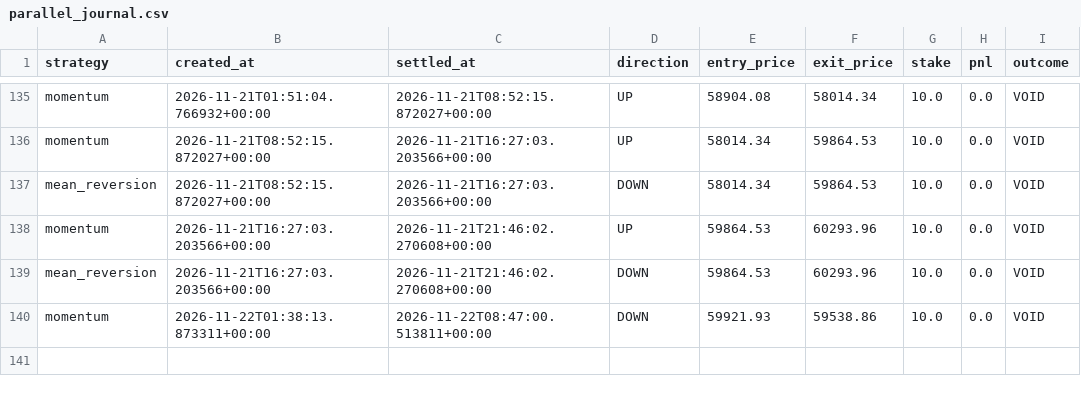
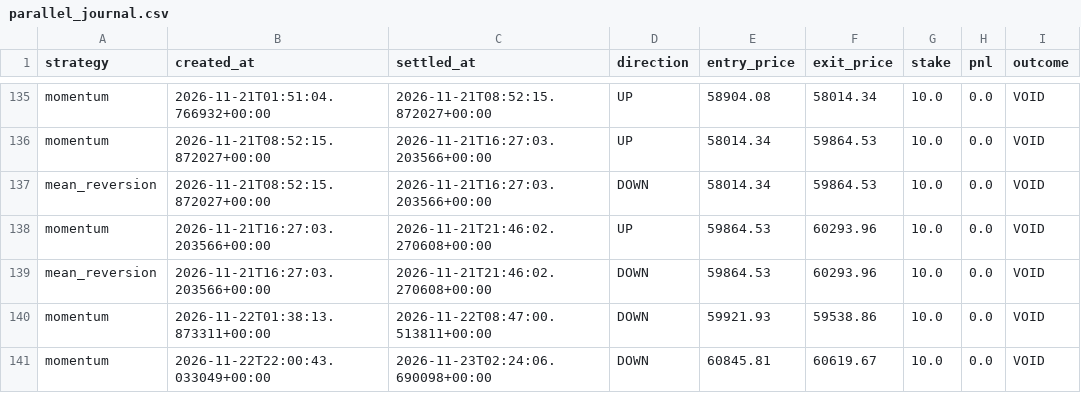
Before and after one commit to fattymyway-ui/bitcoin-paper-bot-v2, a CSV file: data/parallel_journal.csv, drawn as a sheet; only a part is shown, gaps mark what is left out.

```diff
--- a/data/parallel_journal.csv
+++ b/data/parallel_journal.csv
@@ -140 +140,2 @@ mean_reversion,2026-11-21T16:27:03.203566+00:00,2026-11-21T21:46:02.270608+00:00
 momentum,2026-11-22T01:38:13.873311+00:00,2026-11-22T08:47:00.513811+00:00,DOWN,59921.93,59538.86,10.0,0.0,VOID
+momentum,2026-11-22T22:00:43.033049+00:00,2026-11-23T02:24:06.690098+00:00,DOWN,60845.81,60619.67,10.0,0.0,VOID
```
Also changed, not shown: data/journal.csv, 2 other files.
